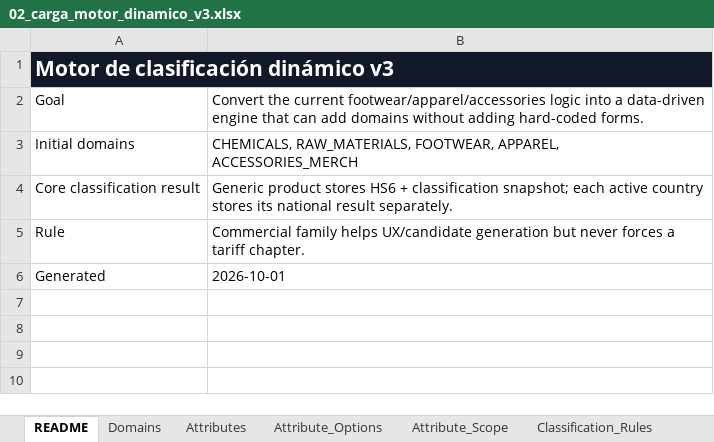
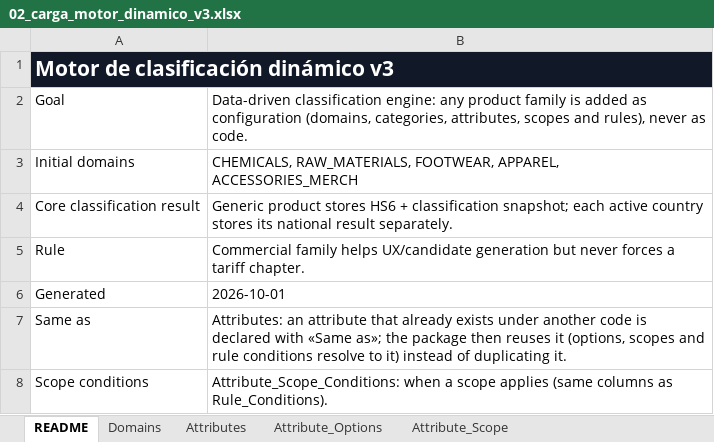
Before and after one commit to egcponcho/facturacion, an Excel workbook: backend/app/data/motor/02_carga_motor_dinamico_v3.xlsx, sheet README, drawn as a sheet; values as stored, in another font and other column widths than the file's, no borders; the diff names each change by its address in the sheet, - before the commit and + after, or states it on an @@ line.

```diff
--- a/backend/app/data/motor/02_carga_motor_dinamico_v3.xlsx (sheet README)
+++ b/backend/app/data/motor/02_carga_motor_dinamico_v3.xlsx (sheet README)
-B2: Convert the current footwear/apparel/accessories logic into a data-driven engine that can add domains without adding hard-coded forms.
+B2: Data-driven classification engine: any product family is added as configuration (domains, categories, attributes, scopes and rules), never as code.
+row 7: Same as | Attributes: an attribute that already exists under another code is declared with «Same as»; the package then reuses it (options, scopes and rule conditions resolve to it) instead of duplicating it.
+row 8: Scope conditions | Attribute_Scope_Conditions: when a scope applies (same columns as Rule_Conditions).
```
Also changed, not shown: sheet Attributes, sheet Attribute_Options, sheet Attribute_Scope, other sheet tabs, 14 other files.
